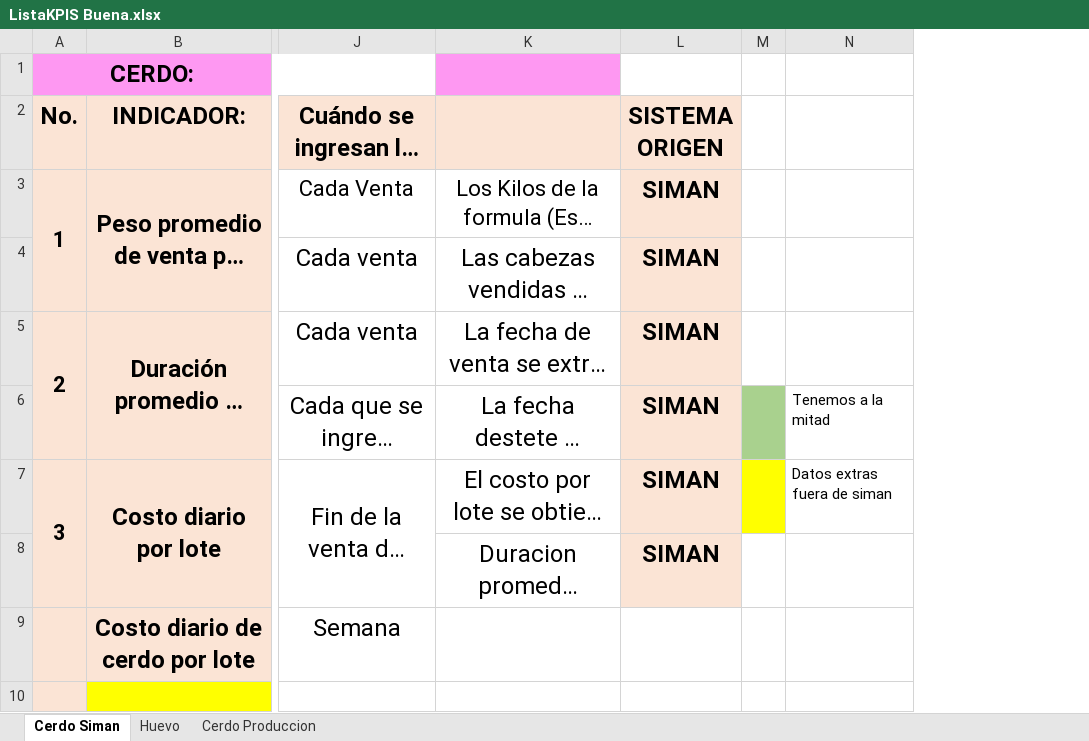
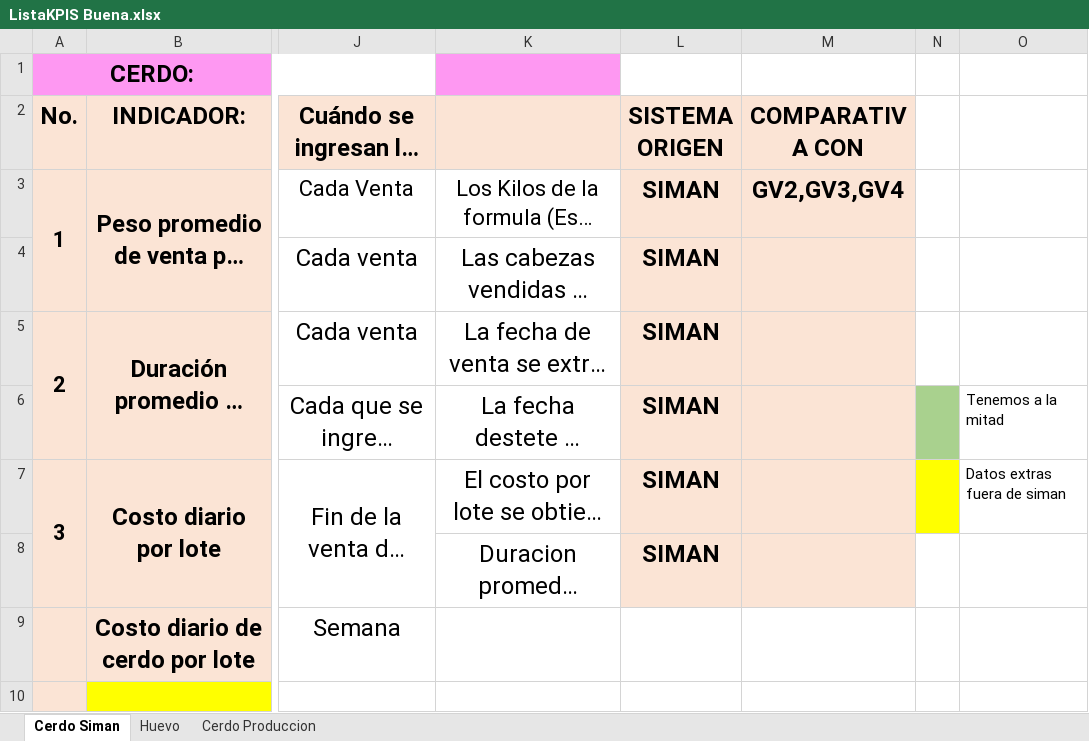
Before and after one commit to NatashaGamez/Granja, an Excel workbook: GV/FINAL/ListaKPIS Buena.xlsx, sheet Cerdo Siman, drawn as a sheet; only a part is shown, gaps mark what is left out; long unchanged cells end in …; values as stored, in another font and other column widths than the file's, no borders; charts and pictures not drawn; the diff names each change by its address in the sheet, - before the commit and + after, or states it on an @@ line.

```diff
--- a/GV/FINAL/ListaKPIS Buena.xlsx (sheet Cerdo Siman)
+++ b/GV/FINAL/ListaKPIS Buena.xlsx (sheet Cerdo Siman)
+column M (COMPARATIVA CON), row 3: GV2,GV3,GV4
```
Also changed, not shown: sheet Huevo, charts or pictures, 2 other files.
